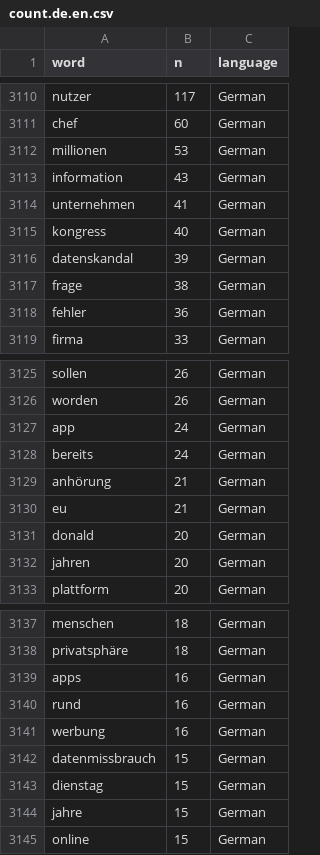
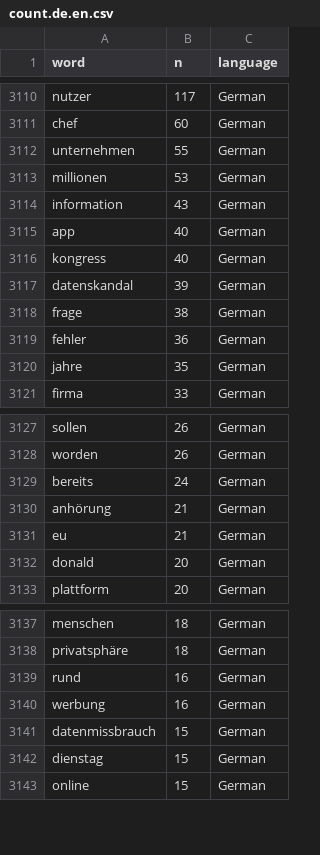
Before and after one commit to tcv14/final-project, a CSV file: Shiny/count.de.en.csv, drawn as a sheet; only a part is shown, gaps mark what is left out; removed rows and columns are numbered as before the commit, all else as after; the diff covers the shown part only; the diff names each change by its address in the sheet, - before the commit and + after, or states it on an @@ line.

Commit message:
changes reflecting plural and singular forms of words

```diff
--- a/Shiny/count.de.en.csv
+++ b/Shiny/count.de.en.csv
+row 3112: unternehmen | 55 | German
-row 3114: unternehmen | 41 | German
+row 3115: app | 40 | German
+row 3120: jahre | 35 | German
-row 3127: app | 24 | German
-row 3132: jahren | 20 | German
-row 3139: apps | 16 | German
-row 3144: jahre | 15 | German
```
Also changed, not shown: 1 removed row elsewhere in this file, Shiny/tweet_count.de.csv.
